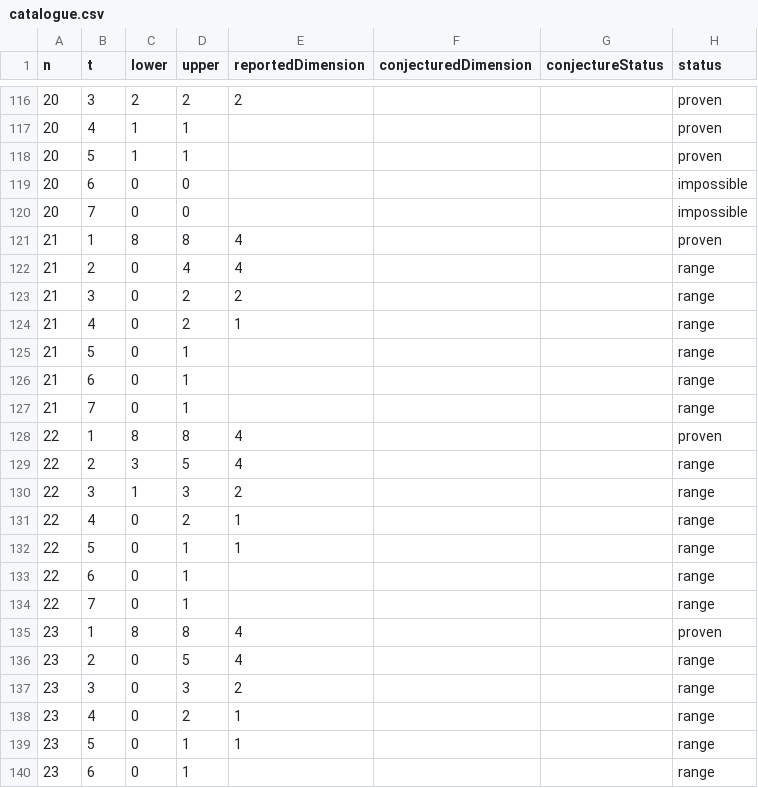
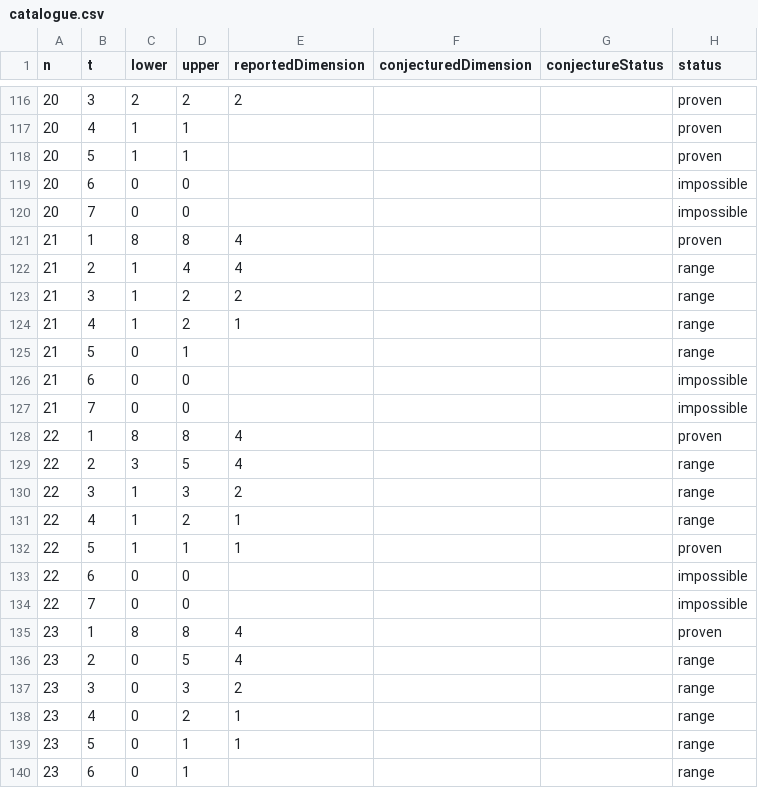
Before and after one commit to aenictusGitHub/symmetric-state-catalogues-public, a CSV file: ac-subspace-catalogue/data/catalogue.csv, drawn as a sheet; only a part is shown, gaps mark what is left out.

```diff
--- a/ac-subspace-catalogue/data/catalogue.csv
+++ b/ac-subspace-catalogue/data/catalogue.csv
@@ -121,8 +121,8 @@ n,t,lower,upper,reportedDimension,conjecturedDimension,conjectureStatus,status
 21,1,8,8,4,,,proven
-21,2,0,4,4,,,range
-21,3,0,2,2,,,range
-21,4,0,2,1,,,range
+21,2,1,4,4,,,range
+21,3,1,2,2,,,range
+21,4,1,2,1,,,range
 21,5,0,1,,,,range
-21,6,0,1,,,,range
-21,7,0,1,,,,range
+21,6,0,0,,,,impossible
+21,7,0,0,,,,impossible
 22,1,8,8,4,,,proven
@@ -130,6 +130,6 @@ n,t,lower,upper,reportedDimension,conjecturedDimension,conjectureStatus,status
 22,3,1,3,2,,,range
-22,4,0,2,1,,,range
-22,5,0,1,1,,,range
-22,6,0,1,,,,range
-22,7,0,1,,,,range
+22,4,1,2,1,,,range
+22,5,1,1,1,,,proven
+22,6,0,0,,,,impossible
+22,7,0,0,,,,impossible
 23,1,8,8,4,,,proven
```
Also changed, not shown: anticoherent-state-catalogue/data/catalogue.csv, 40 other files.
